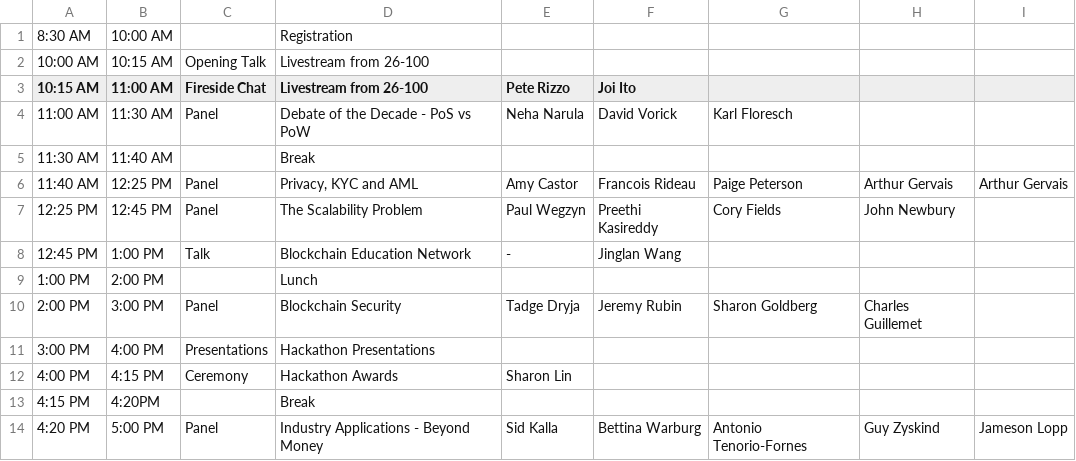
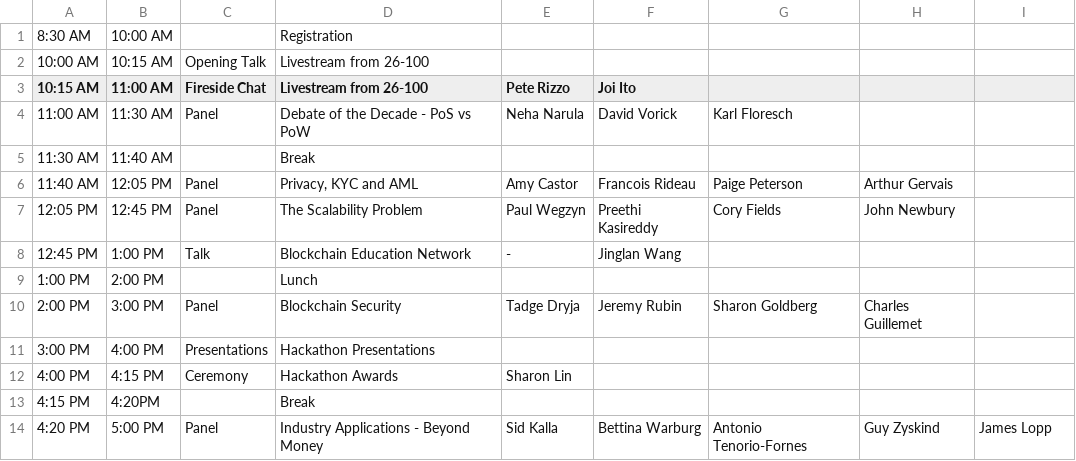
Before and after one commit to mitbtcclub/mitbtcexpo, a CSV file: source/day1_32.csv, drawn as a sheet.

```diff
--- a/source/day1_32.csv
+++ b/source/day1_32.csv
@@ -5,4 +5,4 @@
 11:30 AM|11:40 AM||Break|||||
-11:40 AM|12:25 PM|Panel|Privacy, KYC and AML|Amy Castor|Francois Rideau|Paige Peterson|Arthur Gervais|Arthur Gervais
-12:25 PM|12:45 PM|Panel|The Scalability Problem|Paul Wegzyn|Preethi Kasireddy|Cory Fields|John Newbury|
+11:40 AM|12:05 PM|Panel|Privacy, KYC and AML|Amy Castor|Francois Rideau|Paige Peterson|Arthur Gervais|
+12:05 PM|12:45 PM|Panel|The Scalability Problem|Paul Wegzyn|Preethi Kasireddy|Cory Fields|John Newbury|
 12:45 PM|1:00 PM|Talk|Blockchain Education Network|-|Jinglan Wang|||
@@ -13,2 +13,2 @@
 4:15 PM|4:20PM||Break|||||
-4:20 PM|5:00 PM|Panel|Industry Applications - Beyond Money|Sid Kalla|Bettina Warburg|Antonio Tenorio-Fornes|Guy Zyskind|Jameson Lopp
+4:20 PM|5:00 PM|Panel|Industry Applications - Beyond Money|Sid Kalla|Bettina Warburg|Antonio Tenorio-Fornes|Guy Zyskind|James Lopp
```
Also changed, not shown: source/day2_32.csv, source/day2_h.csv, 11 other files.
